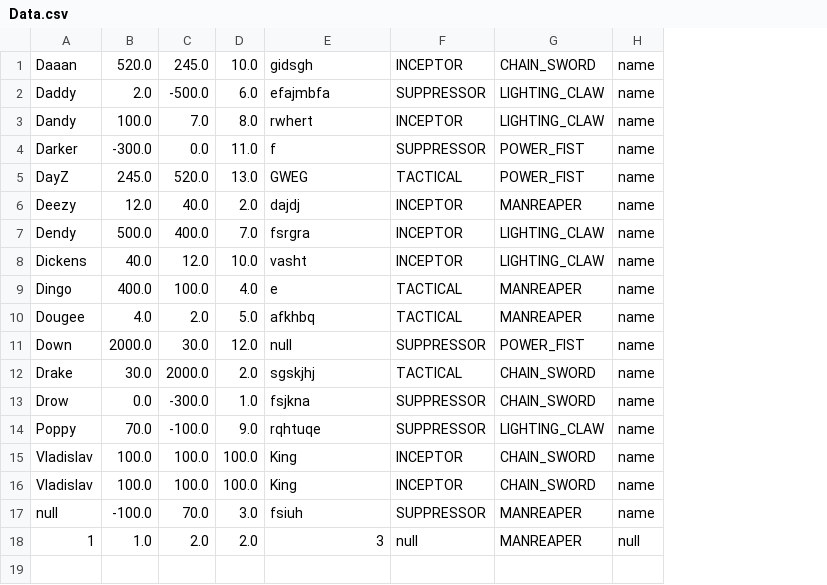
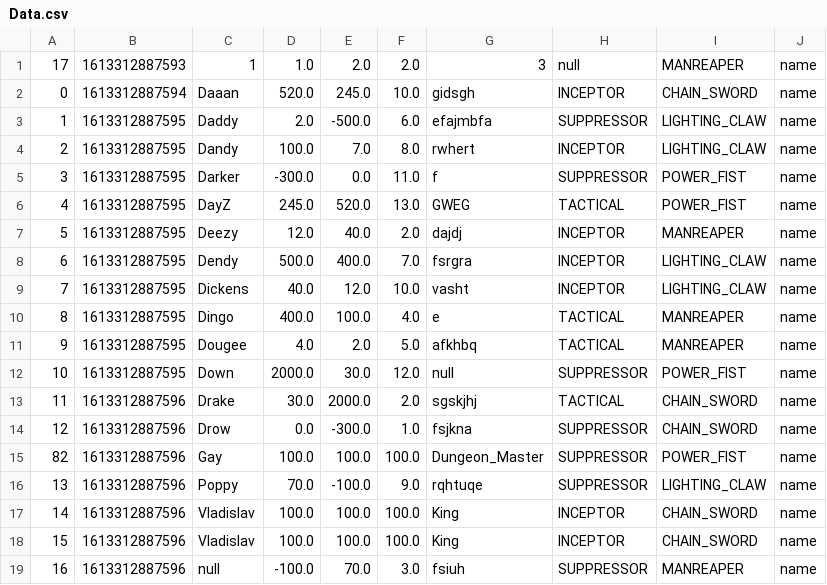
Before and after one commit to Leatherlord/LabsProgramming, a CSV file: Lab5/Data.csv, drawn as a sheet; removed rows and columns are numbered as before the commit, all else as after; the diff names each change by its address in the sheet, - before the commit and + after, or states it on an @@ line.

```diff
--- a/Lab5/Data.csv
+++ b/Lab5/Data.csv
+column A, rows 2-14: 0 | 1 | 2 | 3 | 4 | 5 | 6 | 7 | 8 | 9 | 10 | 11 | 12; rows 16-19: 13 | 14 | 15 | 16
+column B, rows 2-14: 1613312887594 | 1613312887595 | 1613312887595 | 1613312887595 | 1613312887595 | 1613312887595 | 1613312887595 | 1613312887595 | 1613312887595 | 1613312887595 | 1613312887595 | 1613312887596 | 1613312887596; rows 16-19: all 1613312887596
+row 1: 17 | 1613312887593 | 1 | 1.0 | 2.0 | 2.0 | 3 | null | MANREAPER | name
+row 15: 82 | 1613312887596 | Gay | 100.0 | 100.0 | 100.0 | Dungeon_Master | SUPPRESSOR | POWER_FIST | name
-row 18: 1 | 1.0 | 2.0 | 2.0 | 3 | null | MANREAPER | null
```
Also changed, not shown: 14 other files.
